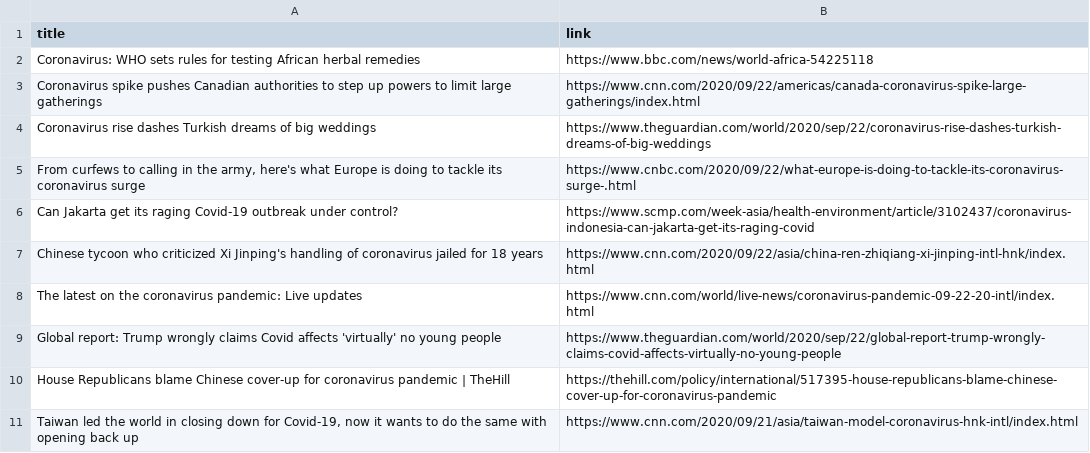
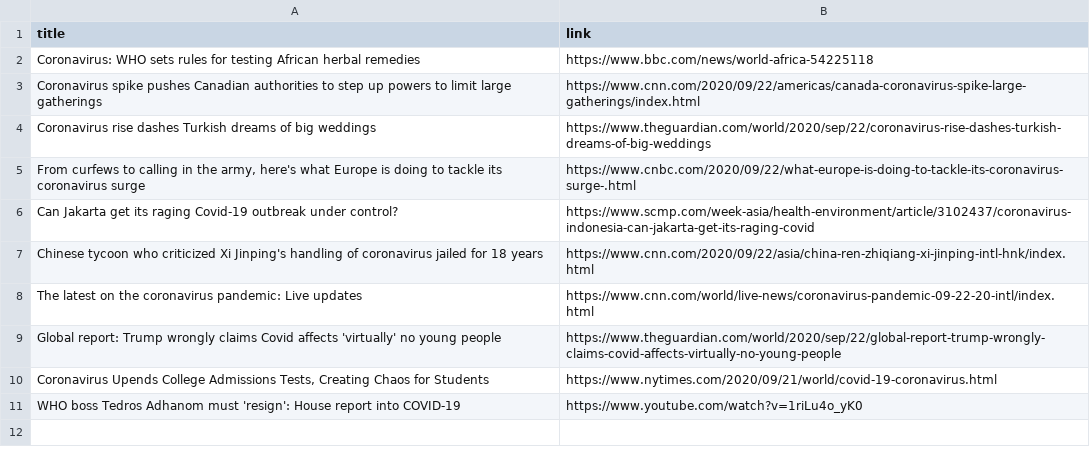
Before and after one commit to adrinerDP/livecod, a CSV file: data/news_google.csv, drawn as a sheet.

Commit message:
Run crawler and update current data

```diff
--- a/data/news_google.csv
+++ b/data/news_google.csv
@@ -9,3 +9,3 @@ The latest on the coronavirus pandemic: Live updates,https://www.cnn.com/world/l
 Global report: Trump wrongly claims Covid affects 'virtually' no young people,https://www.theguardian.com/world/2020/sep/22/global-report-trump-wrongly-claims-covid-affects-virtually-no-young-people
-House Republicans blame Chinese cover-up for coronavirus pandemic | TheHill,https://thehill.com/policy/international/517395-house-republicans-blame-chinese-cover-up-for-coronavirus-pandemic
-"Taiwan led the world in closing down for Covid-19, now it wants to do the same with opening back up",https://www.cnn.com/2020/09/21/asia/taiwan-model-coronavirus-hnk-intl/index.html
+"Coronavirus Upends College Admissions Tests, Creating Chaos for Students",https://www.nytimes.com/2020/09/21/world/covid-19-coronavirus.html
+WHO boss Tedros Adhanom must 'resign': House report into COVID-19,https://www.youtube.com/watch?v=1riLu4o_yK0
```
Also changed, not shown: data/current_global.csv, data/news_jeju.csv, 7 other files.
